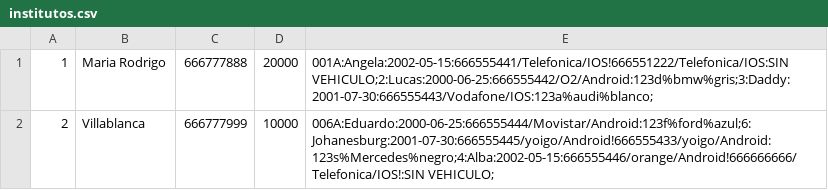
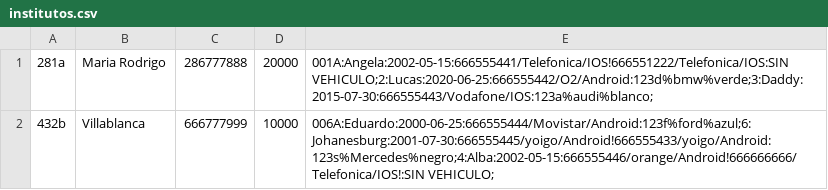
Before and after one commit to AhmedHassanKhamis/DAM2_AD, a CSV file: streams/institutos.csv, drawn as a sheet.

Commit message:
terminadas las querys del ejercicio de ampliacion de streams que tienen flatmaps y collectors.grouping by y demas

```diff
--- a/streams/institutos.csv
+++ b/streams/institutos.csv
@@ -1,2 +1,2 @@
-1,Maria Rodrigo,666777888,20000,001A:Angela:2002-05-15:666555441/Telefonica/IOS!666551222/Telefonica/IOS:SIN VEHICULO;2:Lucas:2000-06-25:666555442/O2/Android:123d%bmw%gris;3:Daddy:2001-07-30:666555443/Vodafone/IOS:123a%audi%blanco;
-2,Villablanca,666777999,10000,006A:Eduardo:2000-06-25:666555444/Movistar/Android:123f%ford%azul;6:Johanesburg:2001-07-30:666555445/yoigo/Android!666555433/yoigo/Android:123s%Mercedes%negro;4:Alba:2002-05-15:666555446/orange/Android!666666666/Telefonica/IOS!:SIN VEHICULO;
+281a,Maria Rodrigo,286777888,20000,001A:Angela:2002-05-15:666555441/Telefonica/IOS!666551222/Telefonica/IOS:SIN VEHICULO;2:Lucas:2020-06-25:666555442/O2/Android:123d%bmw%verde;3:Daddy:2015-07-30:666555443/Vodafone/IOS:123a%audi%blanco;
+432b,Villablanca,666777999,10000,006A:Eduardo:2000-06-25:666555444/Movistar/Android:123f%ford%azul;6:Johanesburg:2001-07-30:666555445/yoigo/Android!666555433/yoigo/Android:123s%Mercedes%negro;4:Alba:2002-05-15:666555446/orange/Android!666666666/Telefonica/IOS!:SIN VEHICULO;
```
Also changed, not shown: 6 other files.
